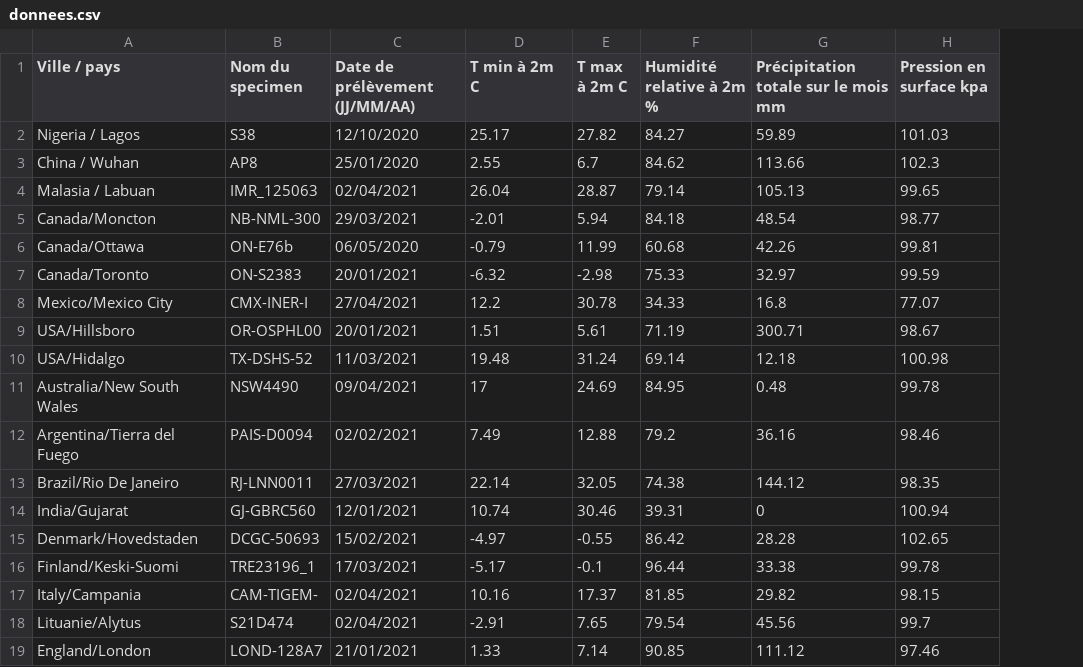
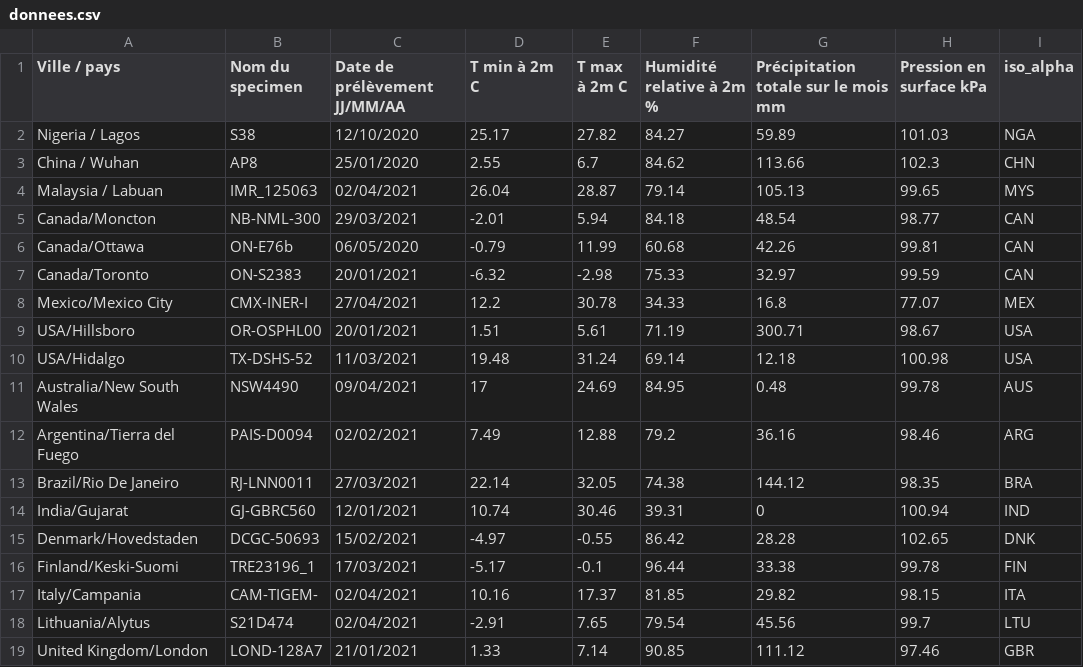
Before and after one commit to tahiri-lab/phylogeography-viz, a CSV file: Python/datasets/donnees.csv, drawn as a sheet; the diff names each change by its address in the sheet, - before the commit and + after, or states it on an @@ line.

Commit message:
add geography information for donnees.csv
the new file have a new colon 'iso_alpha'

```diff
--- a/Python/datasets/donnees.csv
+++ b/Python/datasets/donnees.csv
+column I (iso_alpha), rows 2-19: NGA | CHN | MYS | CAN | CAN | CAN | MEX | USA | USA | AUS | ARG | BRA | IND | DNK | FIN | ITA | LTU | GBR
-C1: Date de prélèvement (JJ/MM/AA)
+C1: Date de prélèvement JJ/MM/AA
-H1: Pression en surface kpa
+H1: Pression en surface kPa
-A4 (Ville / pays): Malasia / Labuan
+A4 (Ville / pays): Malaysia / Labuan
-A18 (Ville / pays): Lituanie/Alytus
+A18 (Ville / pays): Lithuania/Alytus
-A19 (Ville / pays): England/London
+A19 (Ville / pays): United Kingdom/London
```
Also changed, not shown: 2 other files.
